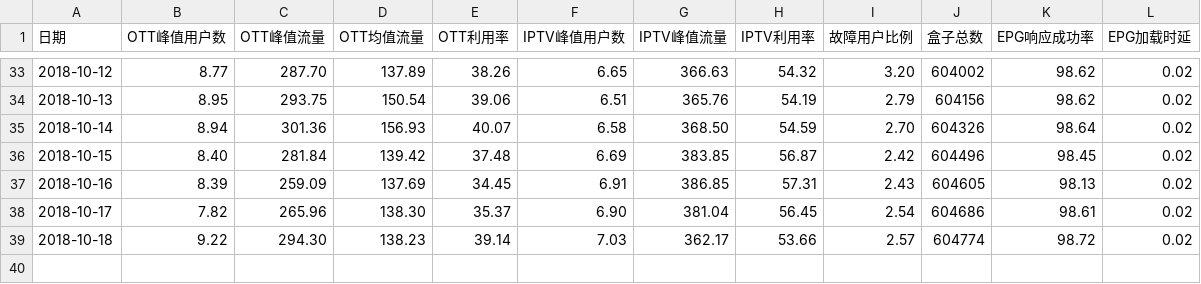
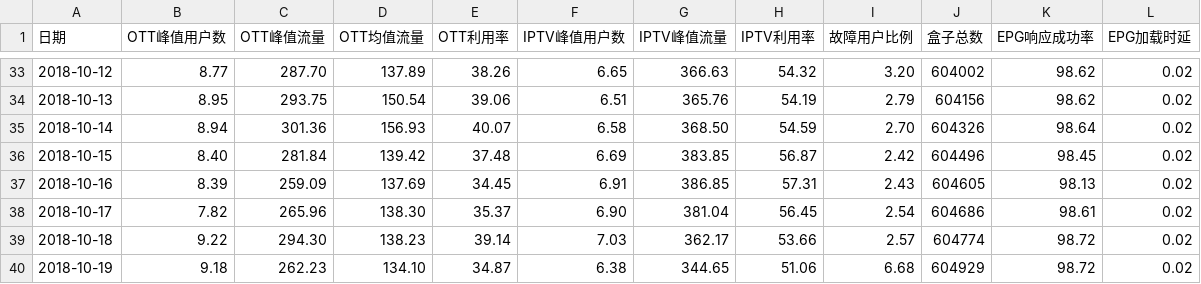
Before and after one commit to mtbdc-dy/LittlePrograms, a CSV file: web/webCrawler/cdn_rate.csv, drawn as a sheet; only a part is shown, gaps mark what is left out; the diff names each change by its address in the sheet, - before the commit and + after, or states it on an @@ line.

Commit message:
ggdxlt

```diff
--- a/web/webCrawler/cdn_rate.csv
+++ b/web/webCrawler/cdn_rate.csv
+row 40: 2018-10-19 | 9.18 | 262.23 | 134.10 | 34.87 | 6.38 | 344.65 | 51.06 | 6.68 | 604929 | 98.72 | 0.02
```
